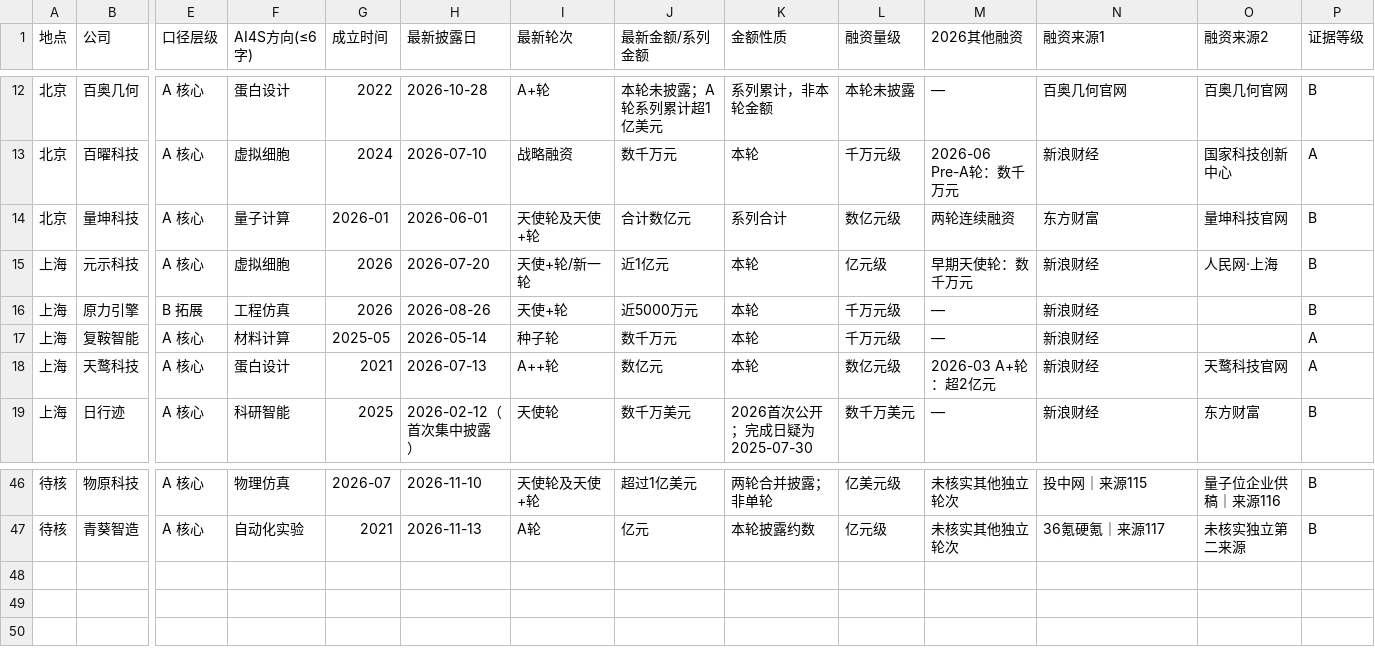
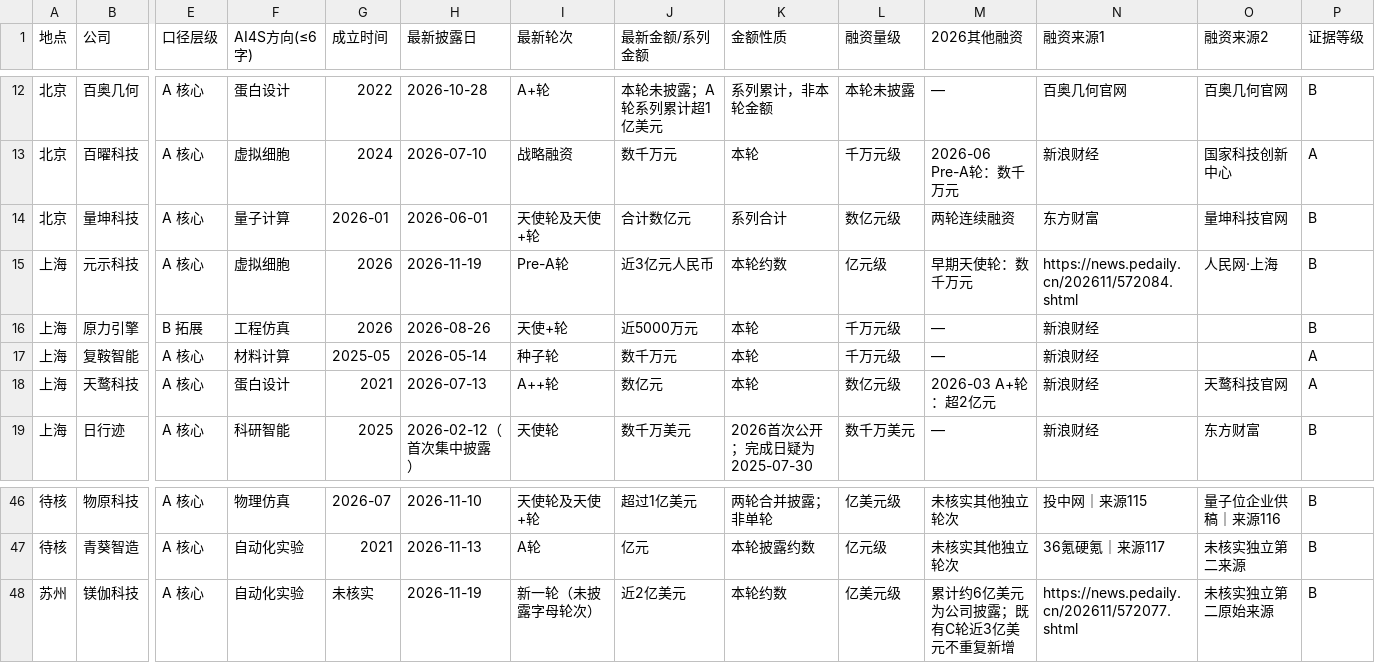
Before and after one commit to ppchanning/ai4science-observatory, a CSV file: data/industry/startups.csv, drawn as a sheet; only a part is shown, gaps mark what is left out; rows hold the shown columns only; the diff names each change by its address in the sheet, - before the commit and + after, or states it on an @@ line.

```diff
--- a/data/industry/startups.csv
+++ b/data/industry/startups.csv
-H15 (最新披露日): 2026-07-20
+H15 (最新披露日): 2026-11-19
-I15 (最新轮次): 天使+轮/新一轮
+I15 (最新轮次): Pre-A轮
-J15 (最新金额/系列金额): 近1亿元
+J15 (最新金额/系列金额): 近3亿元人民币
-K15 (金额性质): 本轮
+K15 (金额性质): 本轮约数
-N15 (融资来源1): 新浪财经
+N15 (融资来源1): https://news.pedaily.cn/202611/572084.shtml
+row 48: 苏州 | 镁伽科技 | A 核心 | 自动化实验 | 未核实 | 2026-11-19 | 新一轮（未披露字母轮次） | 近2亿美元 | 本轮约数 | 亿美元级 | 累计约6亿美元为公司披露；既有C轮近3亿美元不重复新增 | https://news.pedaily.cn/202611/572077.shtml | 未核实独立第二原始来源 | B
```
Also changed, not shown: data/industry/funding-events.csv, 16 other files.
